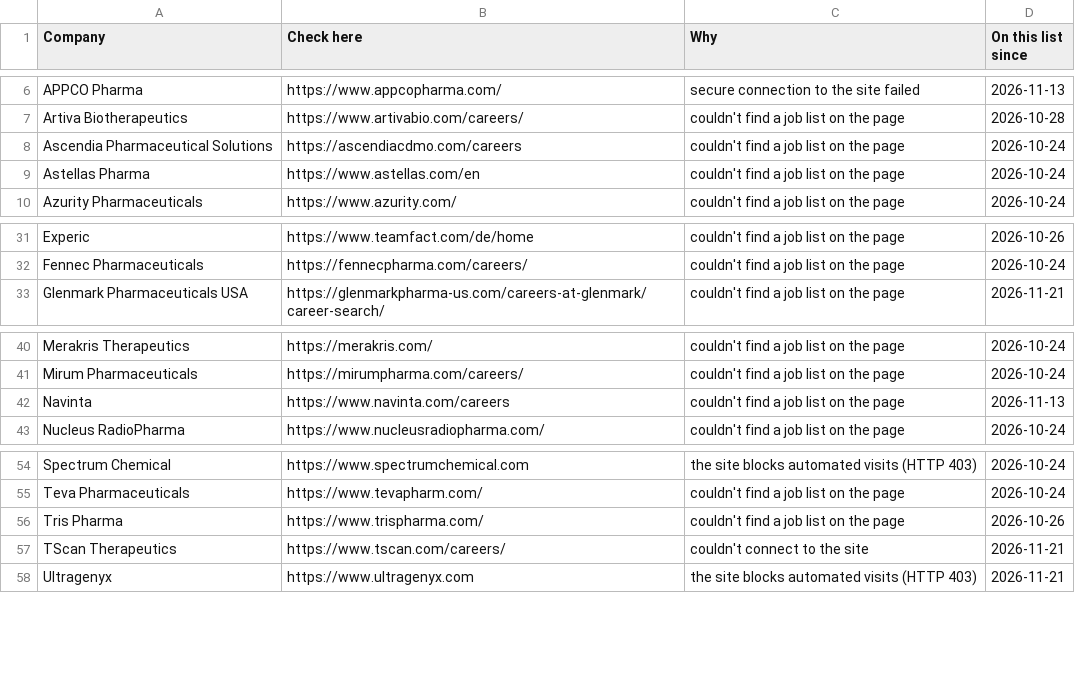
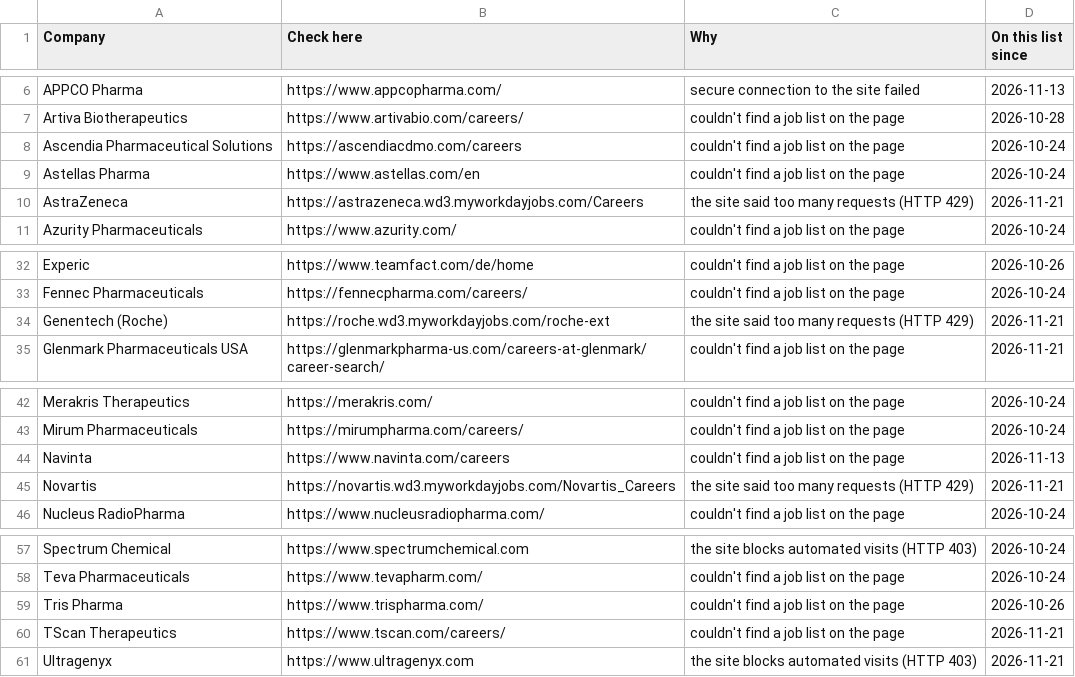
Before and after one commit to arkit-reg/Job_Watch_21, a CSV file: manual_check.csv, drawn as a sheet; only a part is shown, gaps mark what is left out.

```diff
--- a/manual_check.csv
+++ b/manual_check.csv
@@ -9,2 +9,3 @@ Ascendia Pharmaceutical Solutions,https://ascendiacdmo.com/careers,couldn't find
 Astellas Pharma,https://www.astellas.com/en,couldn't find a job list on the page,2026-10-24
+AstraZeneca,https://astrazeneca.wd3.myworkdayjobs.com/Careers,the site said too many requests (HTTP 429),2026-11-21
 Azurity Pharmaceuticals,https://www.azurity.com/,couldn't find a job list on the page,2026-10-24
@@ -32,2 +33,3 @@ Experic,https://www.teamfact.com/de/home,couldn't find a job list on the page,20
 Fennec Pharmaceuticals,https://fennecpharma.com/careers/,couldn't find a job list on the page,2026-10-24
+Genentech (Roche),https://roche.wd3.myworkdayjobs.com/roche-ext,the site said too many requests (HTTP 429),2026-11-21
 Glenmark Pharmaceuticals USA,https://glenmarkpharma-us.com/careers-at-glenmark/career-search/,couldn't find a job list on the page,2026-11-21
@@ -42,2 +44,3 @@ Mirum Pharmaceuticals,https://mirumpharma.com/careers/,couldn't find a job list
 Navinta,https://www.navinta.com/careers,couldn't find a job list on the page,2026-11-13
+Novartis,https://novartis.wd3.myworkdayjobs.com/Novartis_Careers,the site said too many requests (HTTP 429),2026-11-21
 Nucleus RadioPharma,https://www.nucleusradiopharma.com/,couldn't find a job list on the page,2026-10-24
@@ -56,3 +59,3 @@ Teva Pharmaceuticals,https://www.tevapharm.com/,couldn't find a job list on the
 Tris Pharma,https://www.trispharma.com/,couldn't find a job list on the page,2026-10-26
-TScan Therapeutics,https://www.tscan.com/careers/,couldn't connect to the site,2026-11-21
+TScan Therapeutics,https://www.tscan.com/careers/,couldn't find a job list on the page,2026-11-21
 Ultragenyx,https://www.ultragenyx.com,the site blocks automated visits (HTTP 403),2026-11-21
```
Also changed, not shown: jobs_log.csv, 1 other file.
